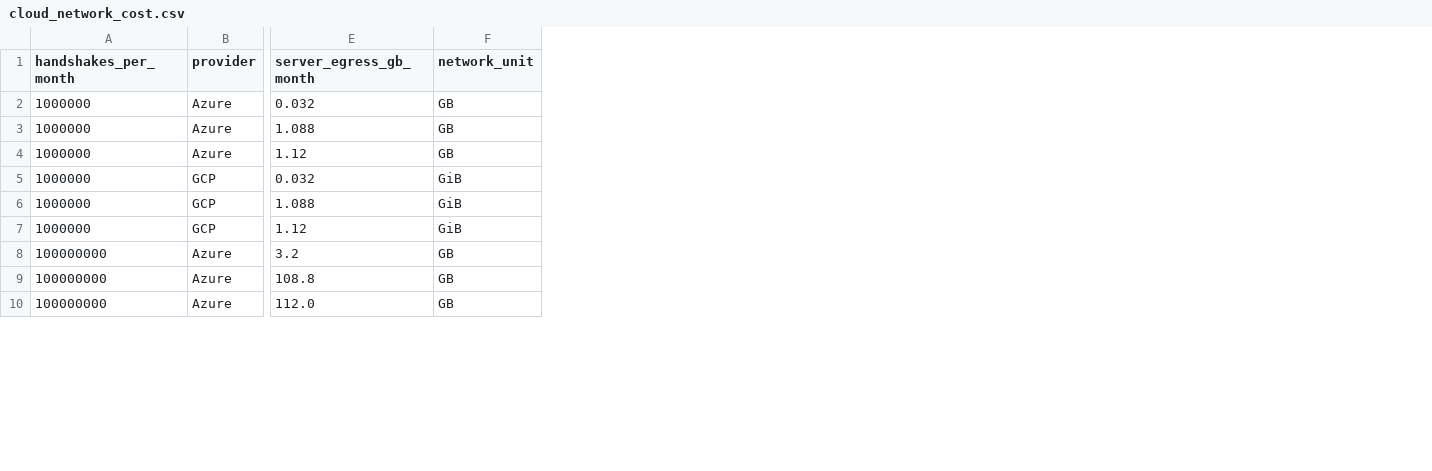
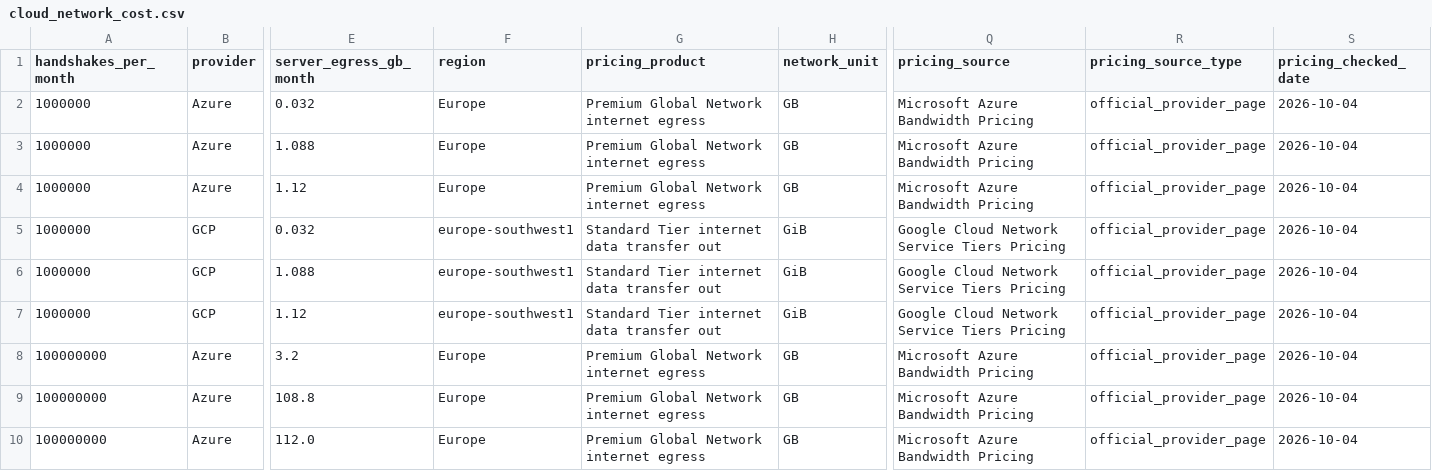
Before and after one commit to Antonioaguilera161005/post-quantum-crypto-benchmark, a CSV file: results/economic/cloud_network_cost.csv, drawn as a sheet; only a part is shown, gaps mark what is left out; the diff names each change by its address in the sheet, - before the commit and + after, or states it on an @@ line.

```diff
--- a/results/economic/cloud_network_cost.csv
+++ b/results/economic/cloud_network_cost.csv
+column F (region), rows 2-10: Europe | Europe | Europe | europe-southwest1 | europe-southwest1 | europe-southwest1 | Europe | Europe | Europe
+column G (pricing_product), rows 2-10: Premium Global Network internet egress | Premium Global Network internet egress | Premium Global Network internet egress | Standard Tier internet data transfer out | Standard Tier internet data transfer out | Standard Tier internet data transfer out | Premium Global Network internet egress | Premium Global Network internet egress | Premium Global Network internet egress
+column Q (pricing_source), rows 2-10: Microsoft Azure Bandwidth Pricing | Microsoft Azure Bandwidth Pricing | Microsoft Azure Bandwidth Pricing | Google Cloud Network Service Tiers Pricing | Google Cloud Network Service Tiers Pricing | Google Cloud Network Service Tiers Pricing | Microsoft Azure Bandwidth Pricing | Microsoft Azure Bandwidth Pricing | Microsoft Azure Bandwidth Pricing
+column R (pricing_source_type), rows 2-10: all official_provider_page
+column S (pricing_checked_date), rows 2-10: all 2026-10-04
```
Also changed, not shown: results/economic/provider_compute_cost.csv, results/economic/signature_cloud_cost.csv, 37 other files.
